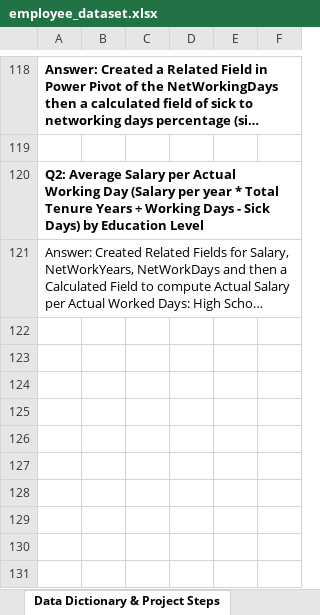
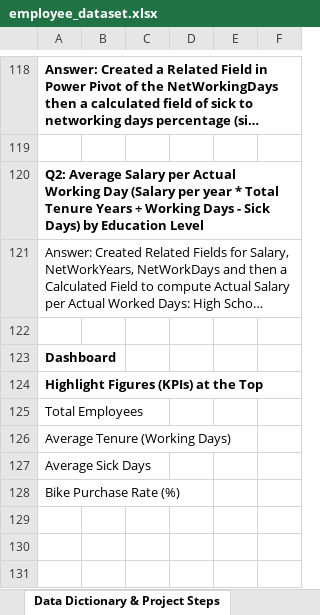
Before and after one commit to dumisanimukuchura/CycleSilicon-Inc.-Employee-Bike-Purchase-Dataset-Part-2-Pivot-Tables-Dashboard-by-D.Mukuchura, an Excel workbook: questions_and_analysis/employee_dataset.xlsx, sheet Data Dictionary & Project Steps, drawn as a sheet; only a part is shown, gaps mark what is left out; long unchanged cells end in …; values as stored, in another font and other column widths than the file's, no borders; charts and pictures not drawn; the diff names each change by its address in the sheet, - before the commit and + after, or states it on an @@ line.

Commit message:
Added Pivot Tables, Calculated Fields, and Dynamic Visuals for Dashboard Insights: Included KPIs, correlation analysis, and bike purchase breakdowns across key demographics and timelines.

```diff
--- a/questions_and_analysis/employee_dataset.xlsx (sheet Data Dictionary & Project Steps)
+++ b/questions_and_analysis/employee_dataset.xlsx (sheet Data Dictionary & Project Steps)
-A123: (empty)
+A123: Dashboard
-A124: (empty)
+A124: Highlight Figures (KPIs) at the Top
-A125: (empty)
+A125: Total Employees
-A126: (empty)
+A126: Average Tenure (Working Days)
-A127: (empty)
+A127: Average Sick Days
-A128: (empty)
+A128: Bike Purchase Rate (%)
```
Also changed, not shown: 2 other files.
